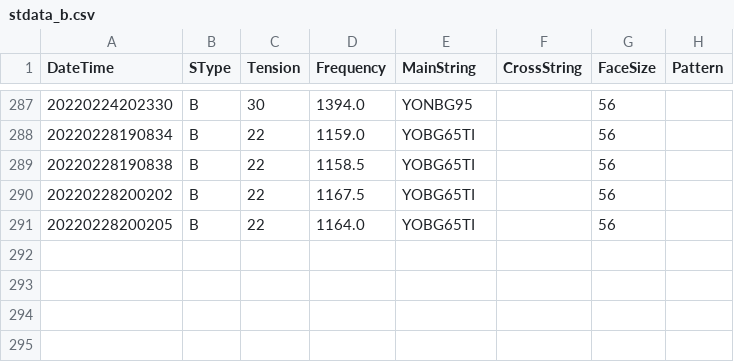
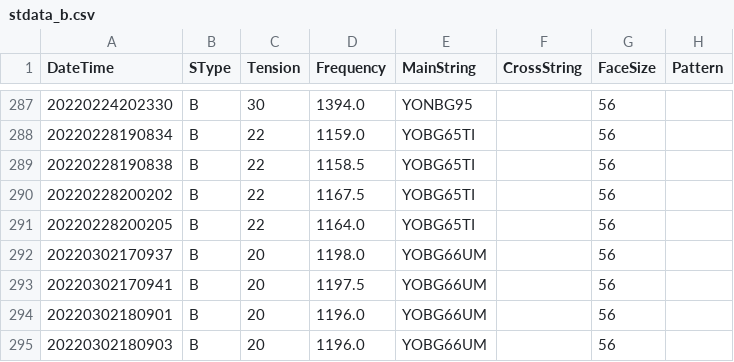
Before and after one commit to sugi-juku/get-tension, a CSV file: stdata_b.csv, drawn as a sheet; only a part is shown, gaps mark what is left out.

```diff
--- a/stdata_b.csv
+++ b/stdata_b.csv
@@ -291 +291,5 @@ DateTime,SType,Tension,Frequency,MainString,CrossString,FaceSize,Pattern
 20220228200205,B,22,1164.0,YOBG65TI,,56,
+20220302170937,B,20,1198.0,YOBG66UM,,56,
+20220302170941,B,20,1197.5,YOBG66UM,,56,
+20220302180901,B,20,1196.0,YOBG66UM,,56,
+20220302180903,B,20,1196.0,YOBG66UM,,56,
```
Also changed, not shown: lrdata01_b.csv, lrstcor01_b.csv, 5 other files.
